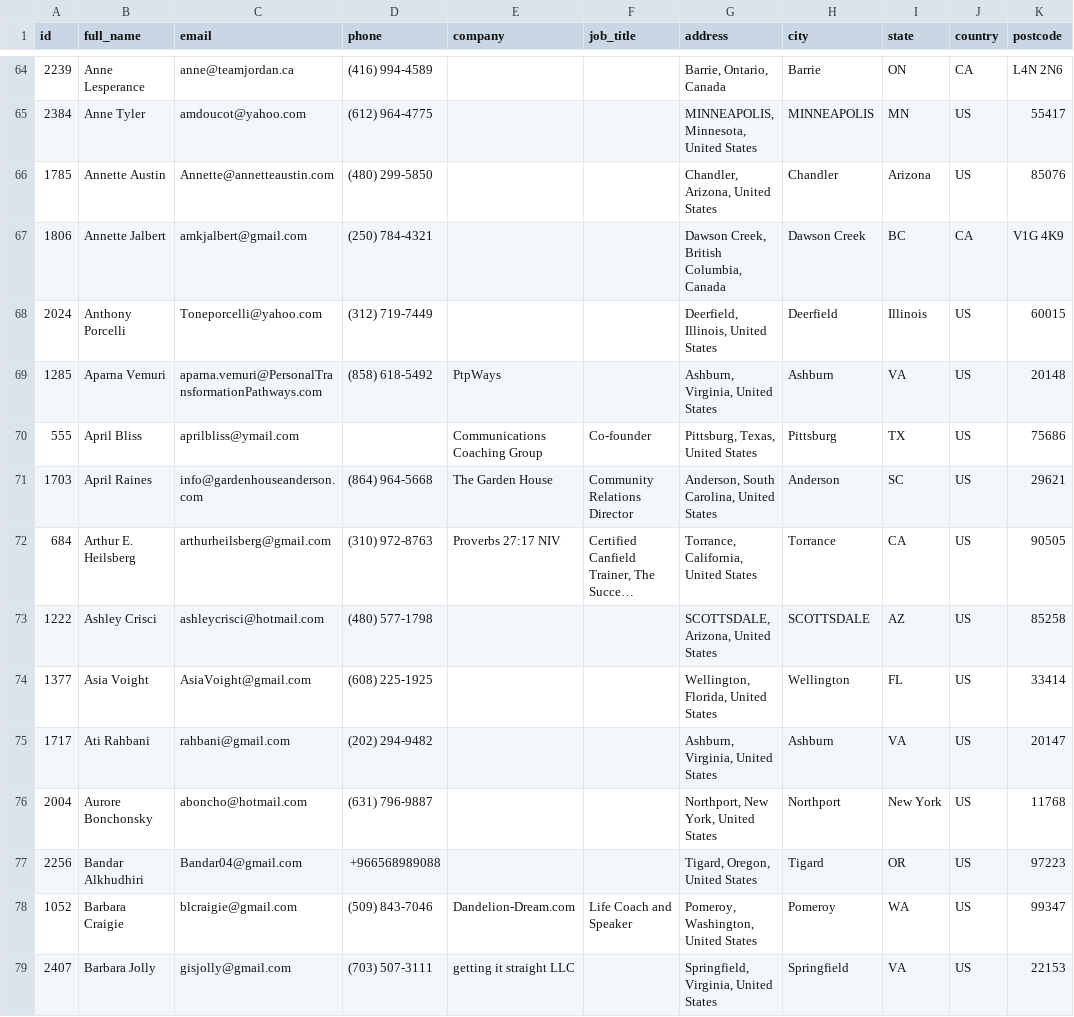
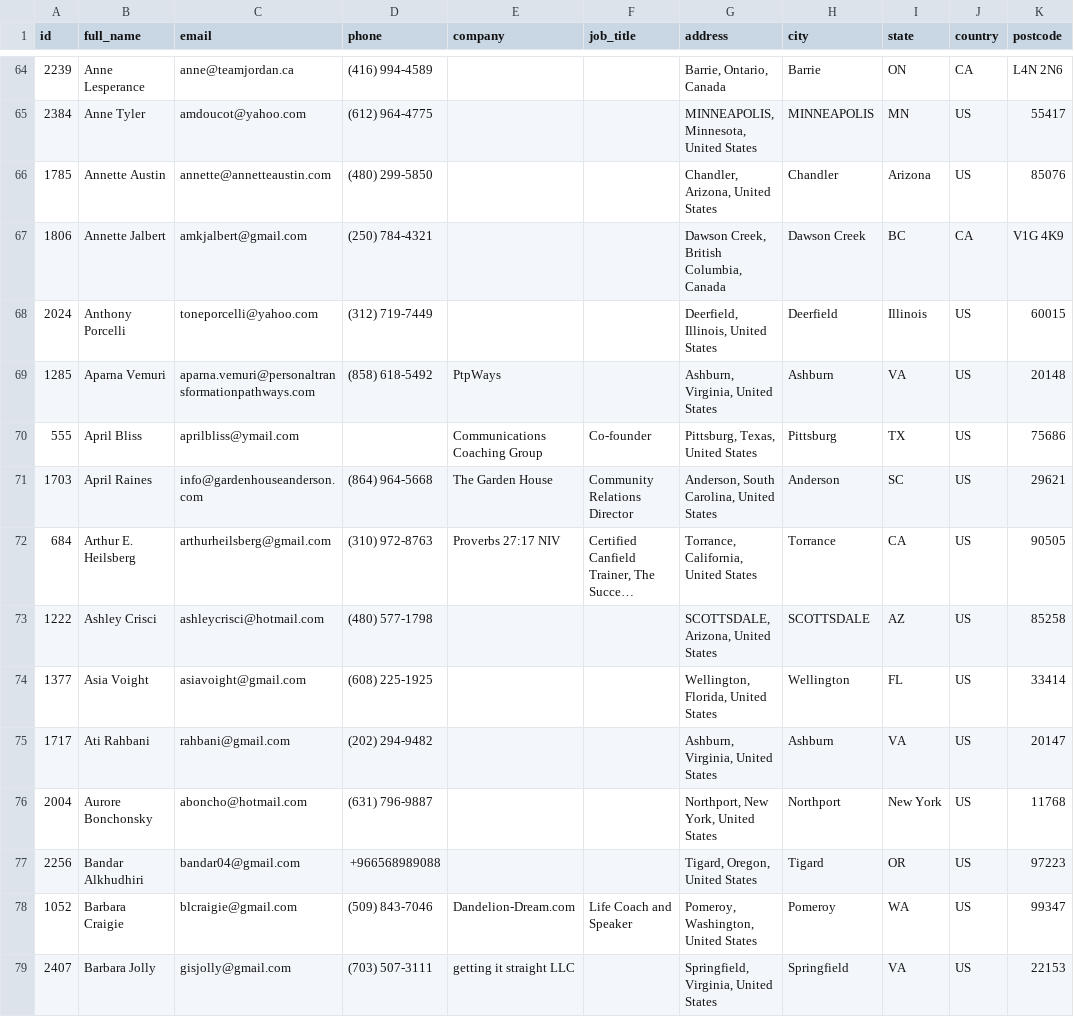
Before and after one commit to SaraMekshaj1/directory-contact-extraction-reverse-engineering, a CSV file: data/products.csv, drawn as a sheet; only a part is shown, gaps mark what is left out; long unchanged cells end in …; the diff covers the shown part only; the diff names each change by its address in the sheet, - before the commit and + after, or states it on an @@ line.

```diff
--- a/data/products.csv
+++ b/data/products.csv
-C66 (email): Annette@annetteaustin.com
+C66 (email): annette@annetteaustin.com
-C68 (email): Toneporcelli@yahoo.com
+C68 (email): toneporcelli@yahoo.com
-C69 (email): aparna.vemuri@PersonalTransformationPathways.com
+C69 (email): aparna.vemuri@personaltransformationpathways.com
-C74 (email): AsiaVoight@gmail.com
+C74 (email): asiavoight@gmail.com
-C77 (email): Bandar04@gmail.com
+C77 (email): bandar04@gmail.com
```
Also changed, not shown: 152 edited cells elsewhere in this file, 6 other files.
